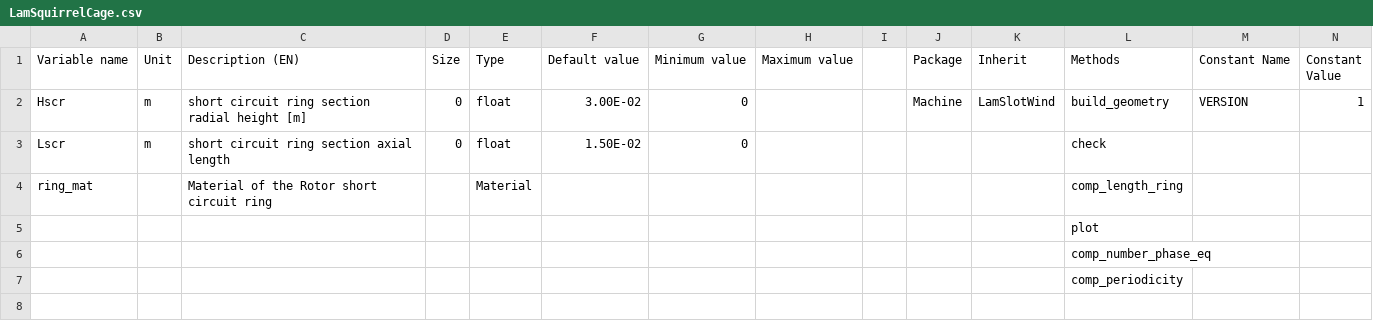
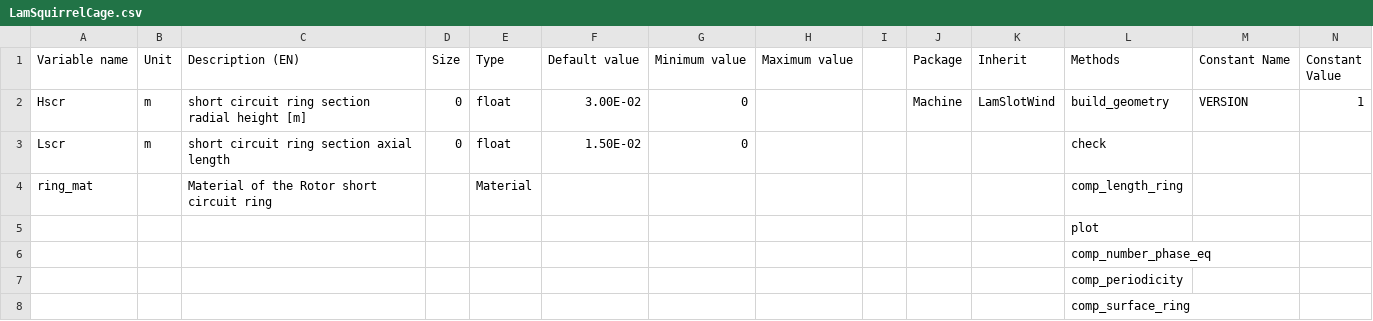
Before and after one commit to Eomys/pyleecan, a CSV file: pyleecan/Generator/ClassesRef/Machine/LamSquirrelCage.csv, drawn as a sheet; only a part is shown; rows hold the shown columns only; the diff names each change by its address in the sheet, - before the commit and + after, or states it on an @@ line.

Commit message:
[CC] added comp_surface_ring to LamSquirrelCage

```diff
--- a/pyleecan/Generator/ClassesRef/Machine/LamSquirrelCage.csv
+++ b/pyleecan/Generator/ClassesRef/Machine/LamSquirrelCage.csv
+row 8:  |  |  |  |  |  |  |  |  |  |  | comp_surface_ring
```
Also changed, not shown: 2 other files.
